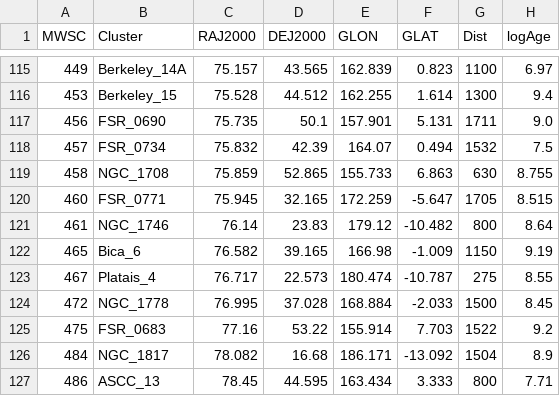
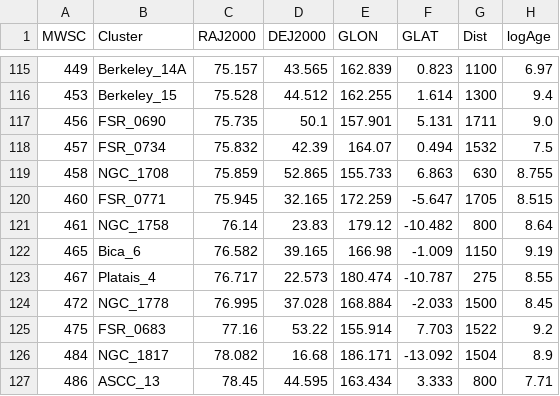
Before and after one commit to ucc23/updt_UCC, a CSV file: data/databases/DIB2018.csv, drawn as a sheet; only a part is shown, gaps mark what is left out; the diff names each change by its address in the sheet, - before the commit and + after, or states it on an @@ line.

```diff
--- a/data/databases/DIB2018.csv
+++ b/data/databases/DIB2018.csv
-B121 (Cluster): NGC_1746
+B121 (Cluster): NGC_1758
```
Also changed, not shown: data/databases/BICA2019.csv, data/databases/JUST2023.csv, 8 other files.
